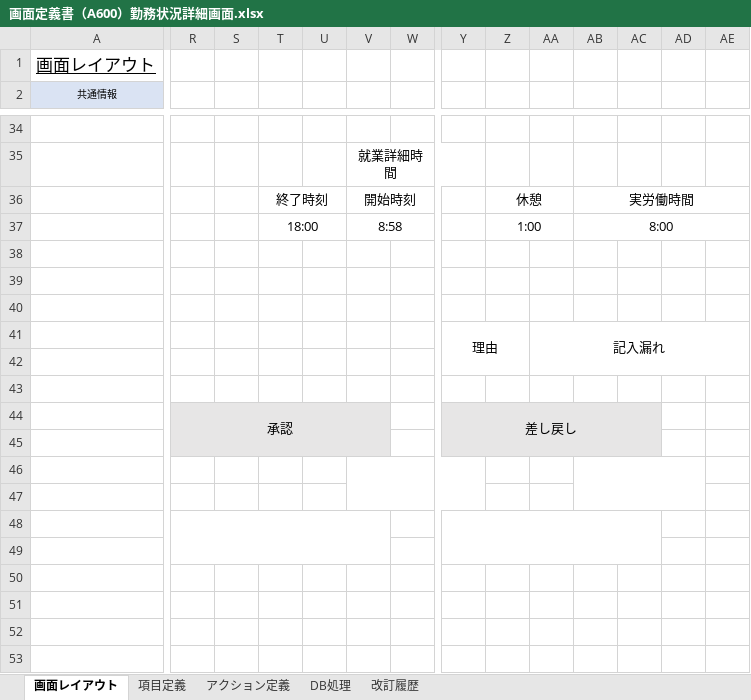
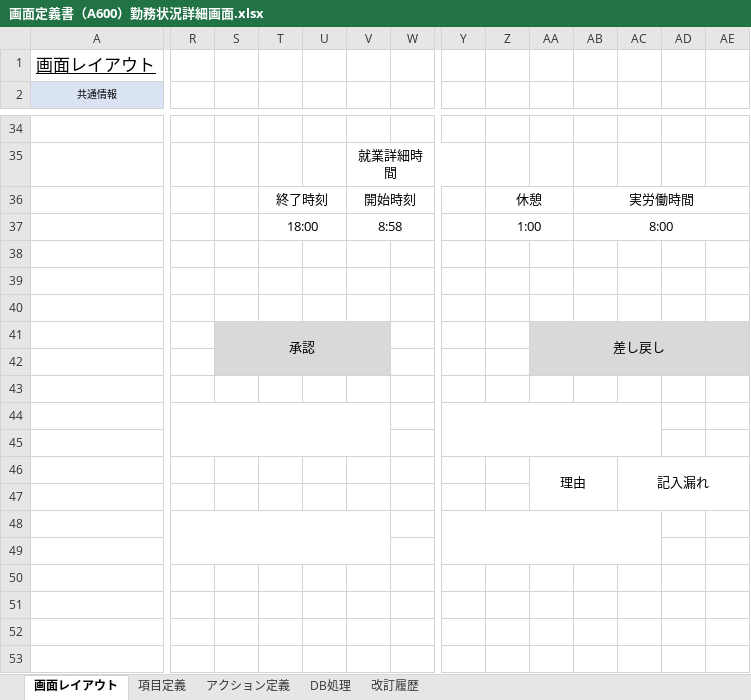
Before and after one commit to yoshiaradaiki/dakokusamurai-git-repository, an Excel workbook: 設計書_打刻侍/20_基本設計/02_画面定義/画面定義書/画面定義書（A600）勤務状況詳細画面.xlsx, sheet 画面レイアウト, drawn as a sheet; only a part is shown, gaps mark what is left out; values as stored, in another font and other column widths than the file's, no borders; charts and pictures not drawn; removed rows and columns are numbered as before the commit, all else as after; rows hold the shown columns only; the diff covers the shown part only; the diff names each change by its address in the sheet, - before the commit and + after, or states it on an @@ line.

Commit message:
Update 画面定義書（A600）勤務状況詳細画面.xlsx

```diff
--- a/設計書_打刻侍/20_基本設計/02_画面定義/画面定義書/画面定義書（A600）勤務状況詳細画面.xlsx (sheet 画面レイアウト)
+++ b/設計書_打刻侍/20_基本設計/02_画面定義/画面定義書/画面定義書（A600）勤務状況詳細画面.xlsx (sheet 画面レイアウト)
-row 39: (empty)
-Y40: 理由
+Y40: (empty)
-Y41:Z42 merged
-AA40: 記入漏れ
+AA40: (empty)
-AA41:AE42 merged
-S41: (empty)
+S41: 承認
-S41:V42 fill: none
+S41:V42 fill: #D9D9D9
+S41:V42 merged
-AA41: (empty)
+AA41: 差し戻し
-AA41:AE42 fill: none
+AA41:AE42 fill: #D9D9D9
+AA41:AE42 merged
-R43: 承認
+R43: (empty)
-R43:V44 fill: #E7E6E6
+R43:V44 fill: none
-R44:V45 merged
-Y43: 差し戻し
+Y43: (empty)
-Y43:AC44 fill: #E7E6E6
+Y43:AC44 fill: none
-Y44:AC45 merged
+R44:V45 merged
+Y44:AC45 merged
-V46:Y47 merged
-AB46:AD47 merged
+row 46:  |  |  |  |  |  |  |  |  | 理由 |  | 記入漏れ
```
Also changed, not shown: 1 added row, 1 removed row, 4 edited cells, cell formats and merged cells elsewhere in this sheet, charts or pictures.
